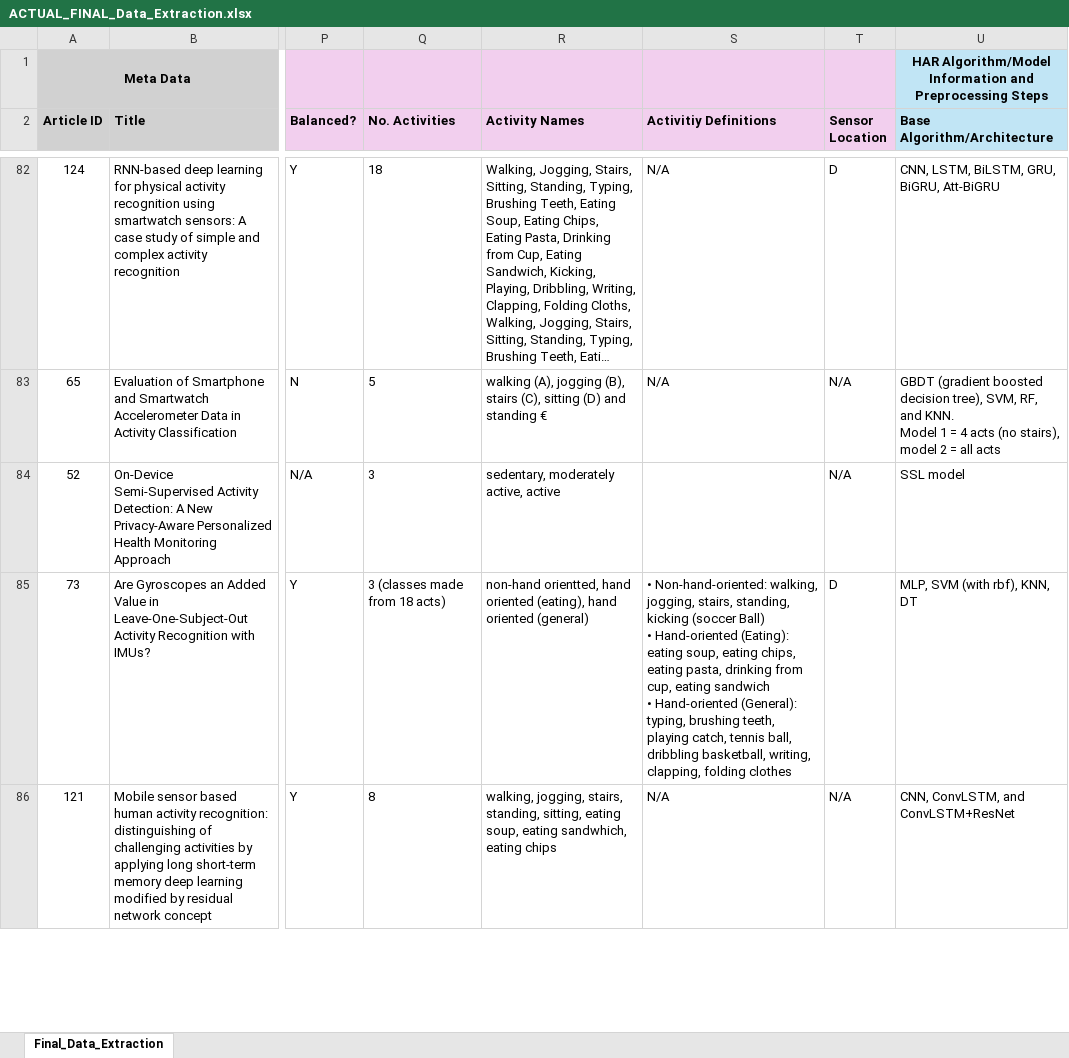
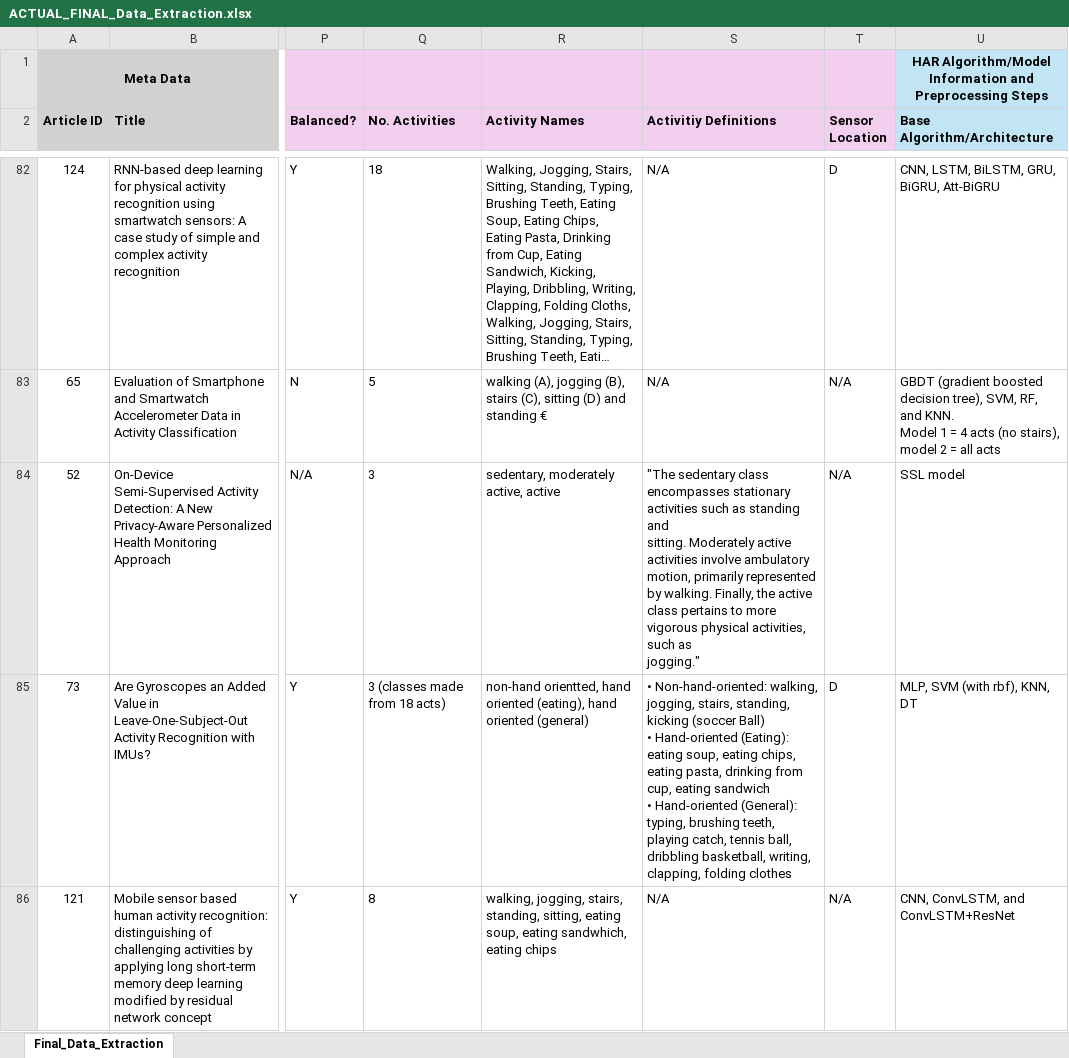
Before and after one commit to veronikapotter/wao-har-systematic-review, an Excel workbook: ACTUAL_FINAL_Data_Extraction.xlsx, sheet Final_Data_Extraction, drawn as a sheet; only a part is shown, gaps mark what is left out; long unchanged cells end in …; values as stored, in another font and other column widths than the file's, no borders; ↵ is a line break in a cell; the diff names each change by its address in the sheet, - before the commit and + after, or states it on an @@ line.

```diff
--- a/ACTUAL_FINAL_Data_Extraction.xlsx (sheet Final_Data_Extraction)
+++ b/ACTUAL_FINAL_Data_Extraction.xlsx (sheet Final_Data_Extraction)
-S84 (Activitiy Definitions): (empty)
+S84 (Activitiy Definitions): "The sedentary class encompasses stationary activities such as standing and ↵ sitting. Moderately active activities involve ambulatory motion, primarily represented ↵ by walking. Finally, the active class pertains to more vigorous physical activities, such as ↵ jogging."
```
Also changed, not shown: 33 other files.
